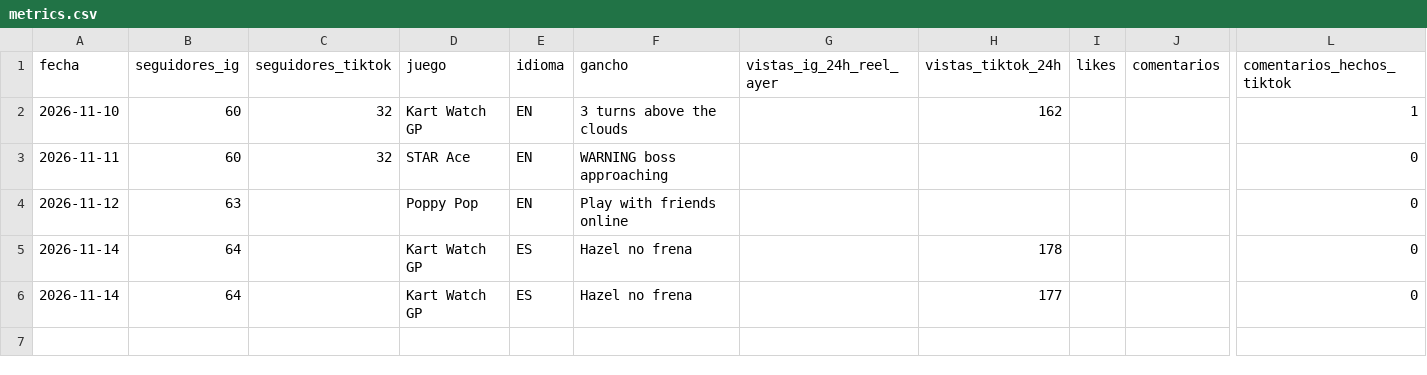
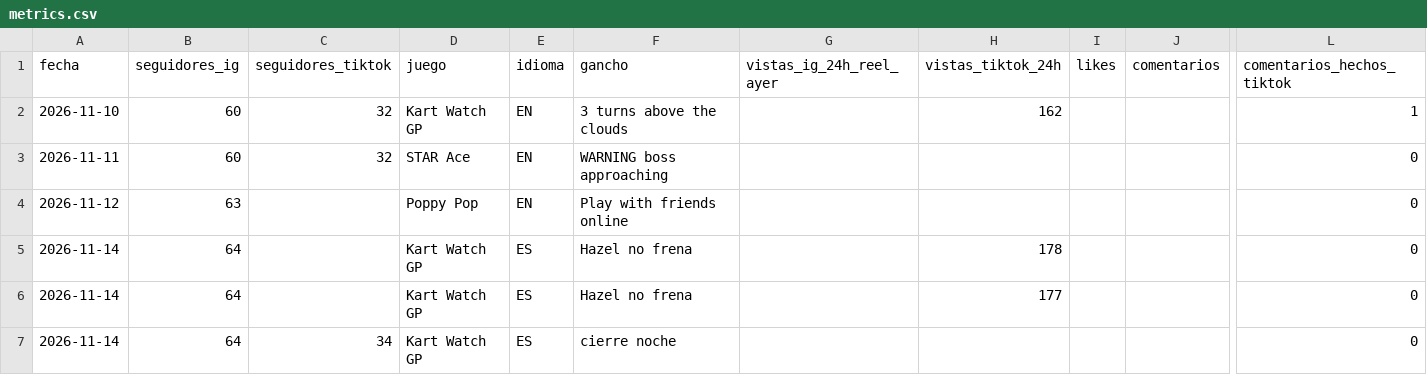
Before and after one commit to Julioariss/ariagames, a CSV file: content/metrics.csv, drawn as a sheet; only a part is shown, gaps mark what is left out; rows hold the shown columns only; the diff names each change by its address in the sheet, - before the commit and + after, or states it on an @@ line.

```diff
--- a/content/metrics.csv
+++ b/content/metrics.csv
+row 7: 2026-11-14 | 64 | 34 | Kart Watch GP | ES | cierre noche |  |  |  |  | 0
```
Also changed, not shown: 1 other file.
